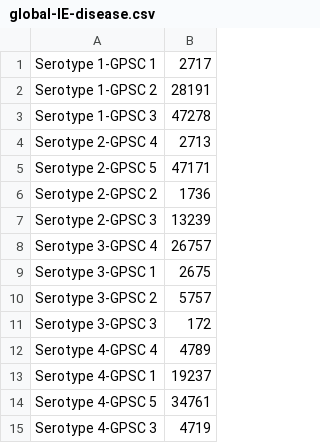
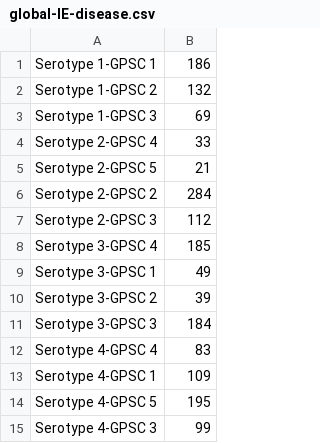
Before and after one commit to sanger-bentley-group/gps-visualiser, a CSV file: front-end/data/global-IE-disease.csv, drawn as a sheet.

```diff
--- a/front-end/data/global-IE-disease.csv
+++ b/front-end/data/global-IE-disease.csv
@@ -1,15 +1,15 @@
-Serotype 1-GPSC 1,2717
-Serotype 1-GPSC 2,28191
-Serotype 1-GPSC 3,47278
-Serotype 2-GPSC 4,2713
-Serotype 2-GPSC 5,47171
-Serotype 2-GPSC 2,1736
-Serotype 2-GPSC 3,13239
-Serotype 3-GPSC 4,26757
-Serotype 3-GPSC 1,2675
-Serotype 3-GPSC 2,5757
-Serotype 3-GPSC 3,172
-Serotype 4-GPSC 4,4789
-Serotype 4-GPSC 1,19237
-Serotype 4-GPSC 5,34761
-Serotype 4-GPSC 3,4719
+Serotype 1-GPSC 1,186
+Serotype 1-GPSC 2,132
+Serotype 1-GPSC 3,69
+Serotype 2-GPSC 4,33
+Serotype 2-GPSC 5,21
+Serotype 2-GPSC 2,284
+Serotype 2-GPSC 3,112
+Serotype 3-GPSC 4,185
+Serotype 3-GPSC 1,49
+Serotype 3-GPSC 2,39
+Serotype 3-GPSC 3,184
+Serotype 4-GPSC 4,83
+Serotype 4-GPSC 1,109
+Serotype 4-GPSC 5,195
+Serotype 4-GPSC 3,99
```
Also changed, not shown: front-end/data/global-CN-disease.csv, front-end/data/global-FI-carriage.csv, 24 other files.
